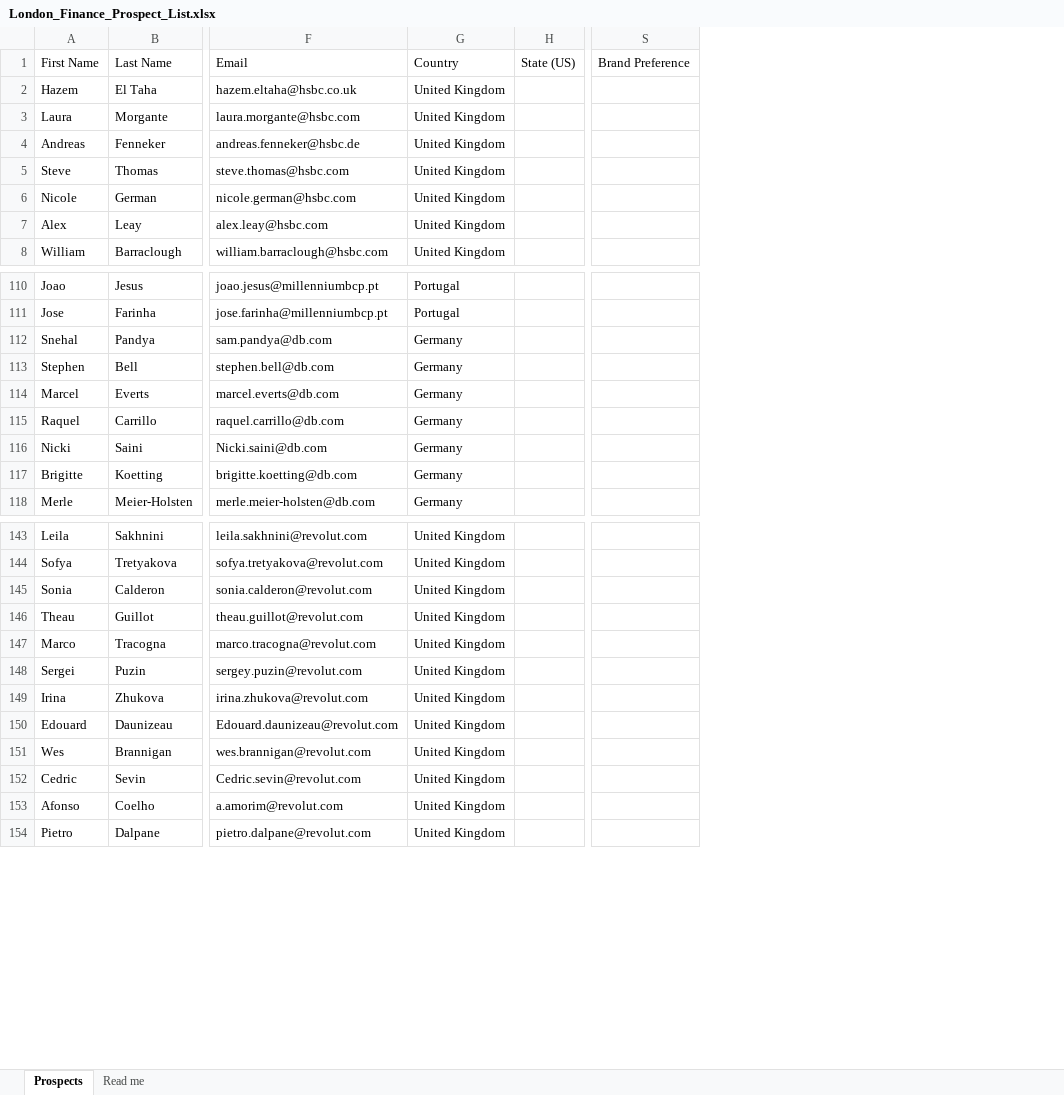
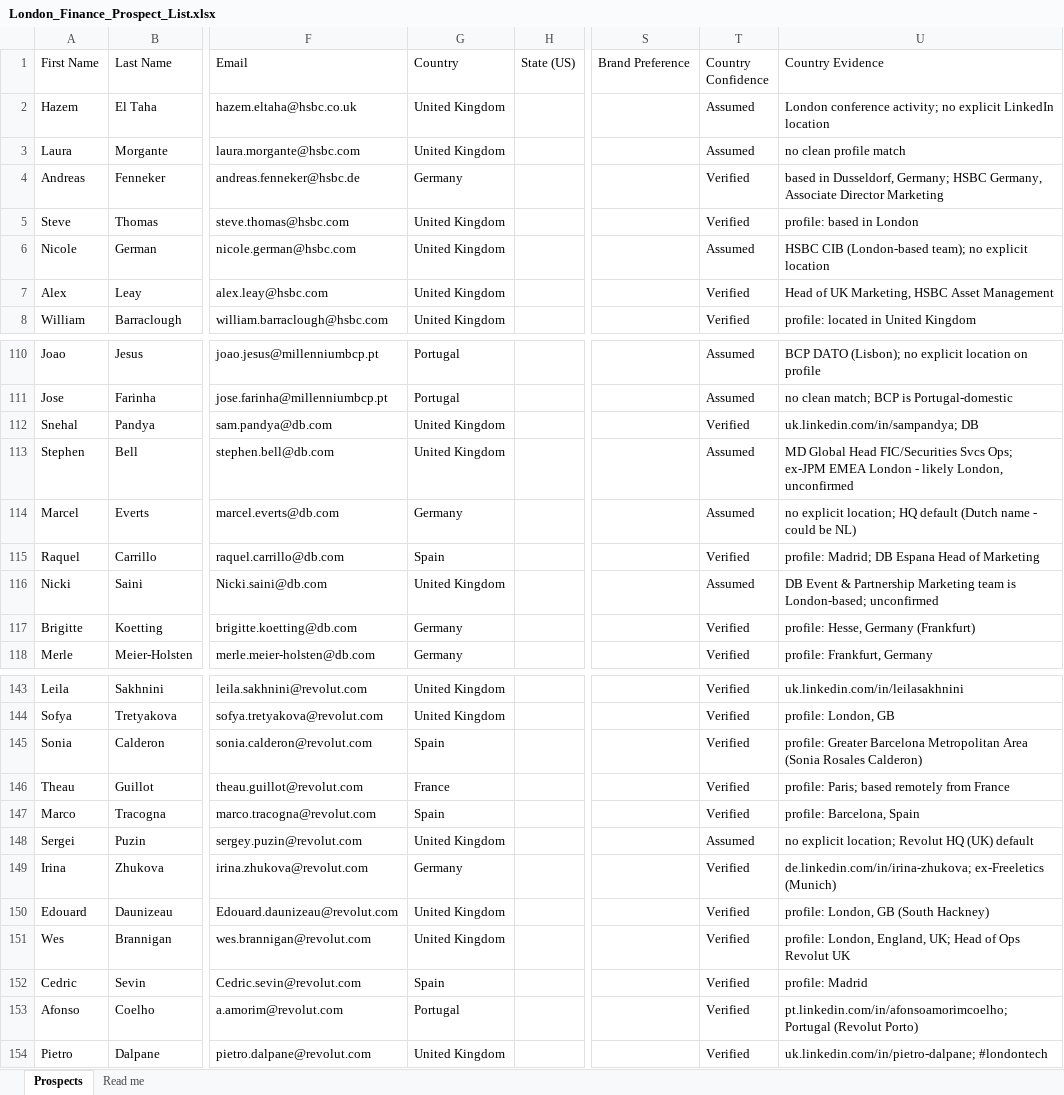
Before and after one commit to ddalgin/ddalgin.github.io, an Excel workbook: London_Finance_Prospect_List.xlsx, sheet Prospects, drawn as a sheet; only a part is shown, gaps mark what is left out; values as stored, in another font and other column widths than the file's, no cell formats; the diff covers the shown part only; the diff names each change by its address in the sheet, - before the commit and + after, or states it on an @@ line.

```diff
--- a/London_Finance_Prospect_List.xlsx (sheet Prospects)
+++ b/London_Finance_Prospect_List.xlsx (sheet Prospects)
+column T (Country Confidence), rows 2-8: Assumed | Assumed | Verified | Verified | Assumed | Verified | Verified; rows 110-118: Assumed | Assumed | Verified | Assumed | Assumed | Verified | Assumed | Verified | Verified; rows 143-154: Verified | Verified | Verified | Verified | Verified | Assumed | Verified | Verified | Verified | Verified | Verified | Verified
+column U (Country Evidence), rows 2-8: London conference activity; no explicit LinkedIn location | no clean profile match | based in Dusseldorf, Germany; HSBC Germany, Associate Director Marketing | profile: based in London | HSBC CIB (London-based team); no explicit location | Head of UK Marketing, HSBC Asset Management | profile: located in United Kingdom; rows 110-118: BCP DATO (Lisbon); no explicit location on profile | no clean match; BCP is Portugal-domestic | uk.linkedin.com/in/sampandya; DB | MD Global Head FIC/Securities Svcs Ops; ex-JPM EMEA London - likely London, unconfirmed | no explicit location; HQ default (Dutch name - could be NL) | profile: Madrid; DB Espana Head of Marketing | DB Event & Partnership Marketing team is London-based; unconfirmed | profile: Hesse, Germany (Frankfurt) | profile: Frankfurt, Germany; rows 143-154: uk.linkedin.com/in/leilasakhnini | profile: London, GB | profile: Greater Barcelona Metropolitan Area (Sonia Rosales Calderon) | profile: Paris; based remotely from France | profile: Barcelona, Spain | no explicit location; Revolut HQ (UK) default | de.linkedin.com/in/irina-zhukova; ex-Freeletics (Munich) | profile: London, GB (South Hackney) | profile: London, England, UK; Head of Ops Revolut UK | profile: Madrid | pt.linkedin.com/in/afonsoamorimcoelho; Portugal (Revolut Porto) | uk.linkedin.com/in/pietro-dalpane; #londontech
-G4 (Country): United Kingdom
+G4 (Country): Germany
-G112:G113 (Country): Germany
+G112:G113 (Country): United Kingdom
-G115 (Country): Germany
+G115 (Country): Spain
-G116 (Country): Germany
+G116 (Country): United Kingdom
-G145 (Country): United Kingdom
+G145 (Country): Spain
-G146 (Country): United Kingdom
+G146 (Country): France
-G147 (Country): United Kingdom
+G147 (Country): Spain
-G149 (Country): United Kingdom
+G149 (Country): Germany
-G152 (Country): United Kingdom
+G152 (Country): Spain
-G153 (Country): United Kingdom
+G153 (Country): Portugal
```
Also changed, not shown: 8 edited cells elsewhere in this sheet, sheet Read me, cell formats, 2 other files.
